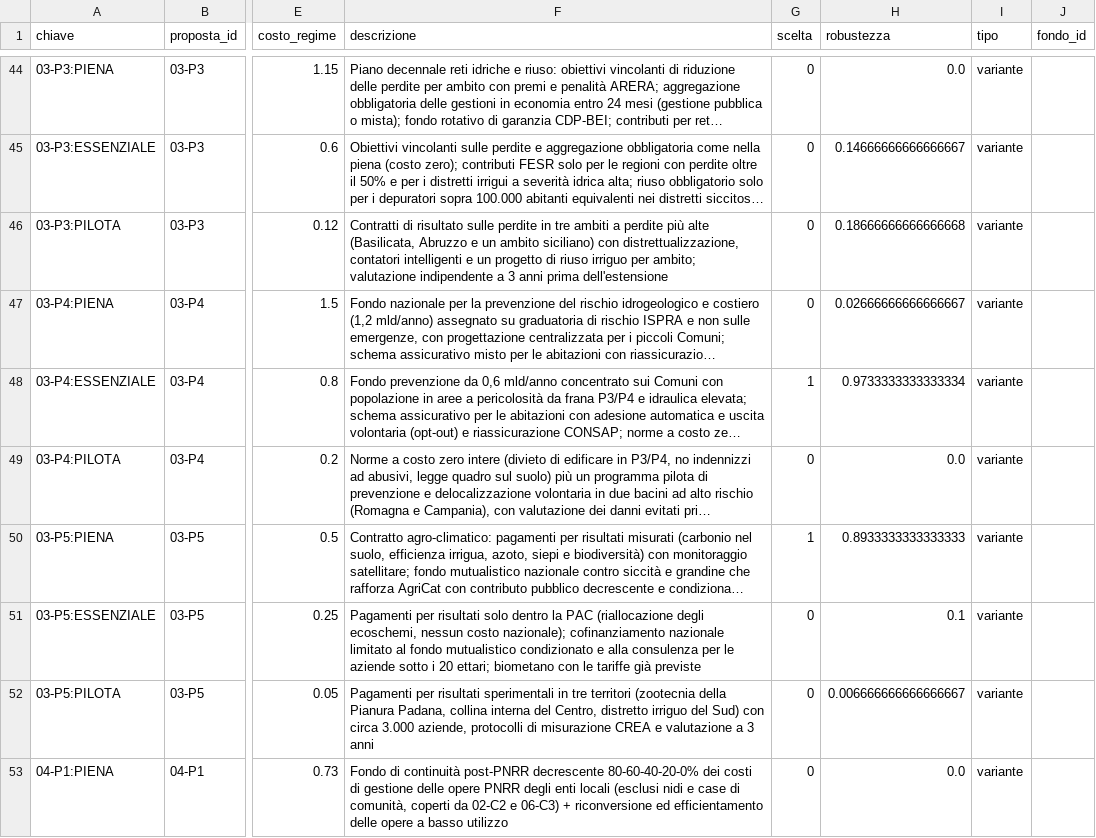
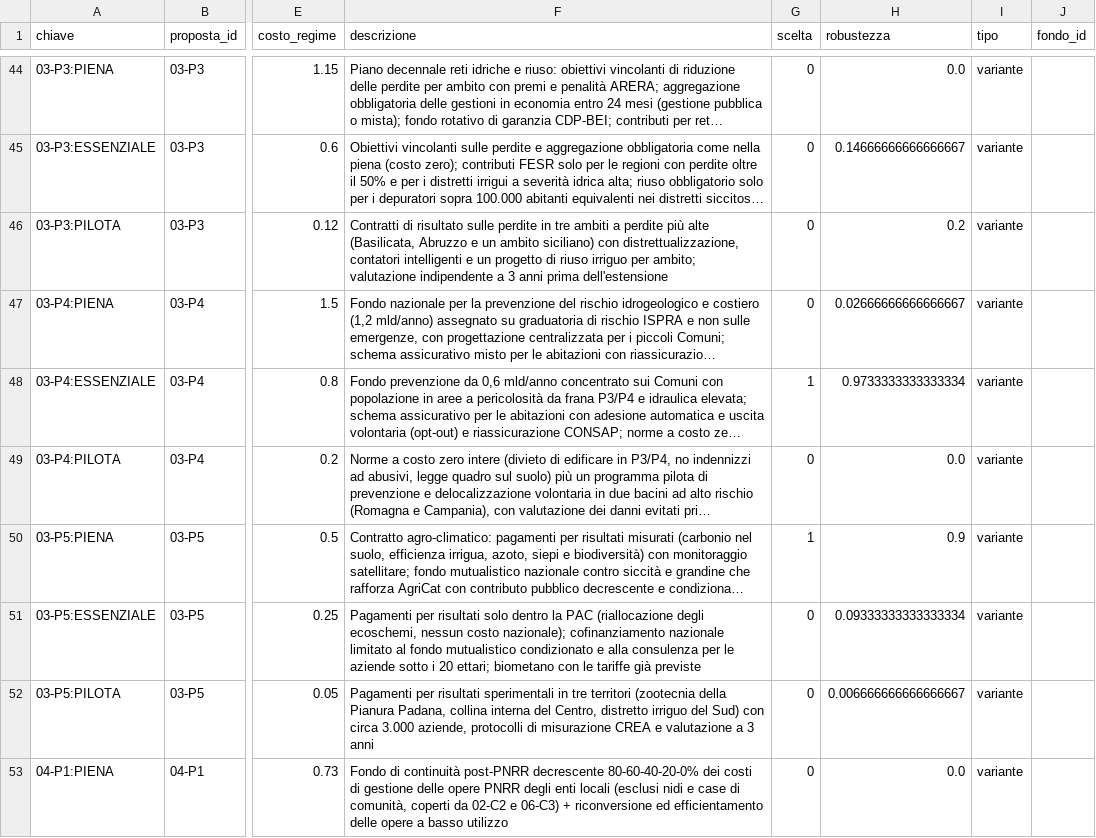
Before and after one commit to FabioDeLuca1977/governai, a CSV file: programma/selezione_riferimento.csv, drawn as a sheet; only a part is shown, gaps mark what is left out; long unchanged cells end in …; the diff covers the shown part only; the diff names each change by its address in the sheet, - before the commit and + after, or states it on an @@ line.

```diff
--- a/programma/selezione_riferimento.csv
+++ b/programma/selezione_riferimento.csv
-H46 (robustezza): 0.18666666666666668
+H46 (robustezza): 0.2
-H50 (robustezza): 0.8933333333333333
+H50 (robustezza): 0.9
-H51 (robustezza): 0.1
+H51 (robustezza): 0.09333333333333334
```
Also changed, not shown: 15 edited cells elsewhere in this file, apprendimento/esiti.csv, programma/selezione_momento.csv, 24 other files.
